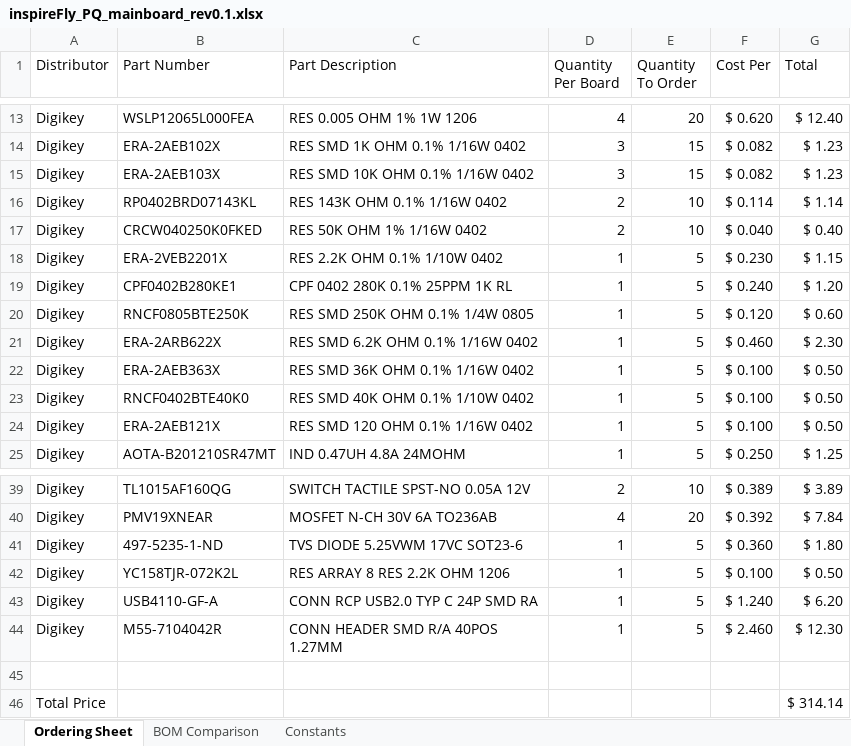
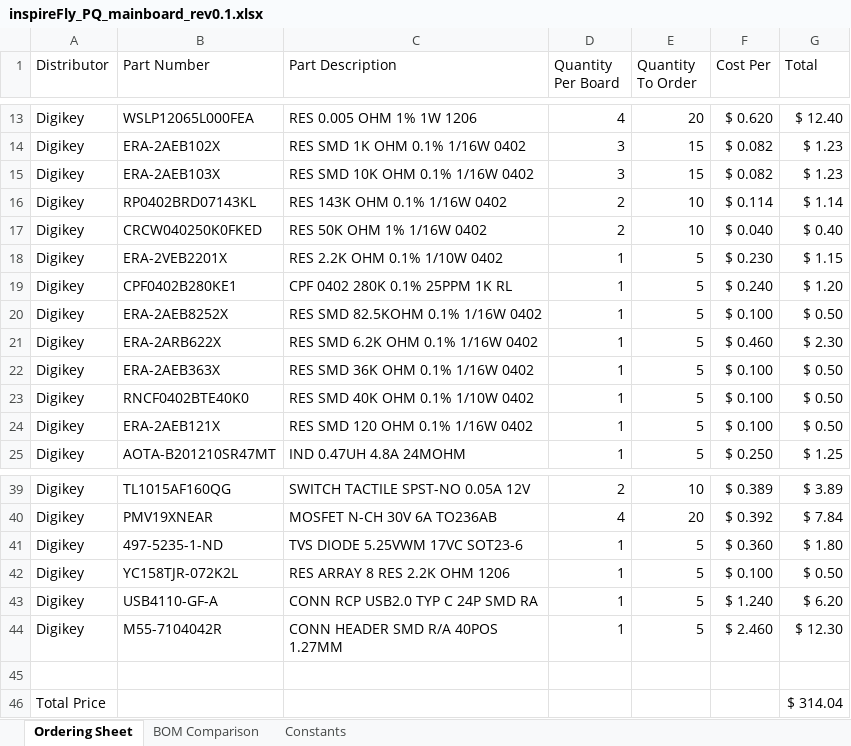
Before and after one commit to inspireFly-VT/inspireFly-pocketqubeBoards, an Excel workbook: MainBoard/inspireFly_PQ_mainboard_rev0.1.xlsx, sheet Ordering Sheet, drawn as a sheet; only a part is shown, gaps mark what is left out; values as stored, in another font and other column widths than the file's, no borders; the diff names each change by its address in the sheet, - before the commit and + after, or states it on an @@ line.

```diff
--- a/MainBoard/inspireFly_PQ_mainboard_rev0.1.xlsx (sheet Ordering Sheet)
+++ b/MainBoard/inspireFly_PQ_mainboard_rev0.1.xlsx (sheet Ordering Sheet)
-B20 (Part Number): RNCF0805BTE250K
+B20 (Part Number): ERA-2AEB8252X
-C20 (Part Description): RES SMD 250K OHM 0.1% 1/4W 0805
+C20 (Part Description): RES SMD 82.5KOHM 0.1% 1/16W 0402
-F20 (Cost Per): $ 0.120
+F20 (Cost Per): $ 0.100
-G20 (Total): $ 0.60
+G20 (Total): $ 0.50
-G46 (Total): $ 314.14
+G46 (Total): $ 314.04
```
Also changed, not shown: 17 other files.
